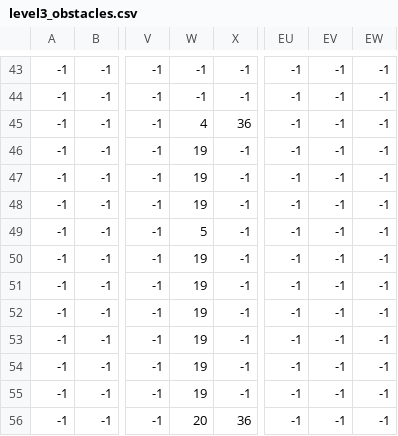
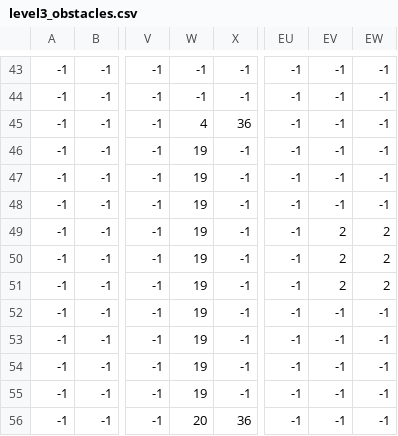
Before and after one commit to manucorujo/CIIE-GaiaStation, a CSV file: res/levels/level3_obstacles.csv, drawn as a sheet; only a part is shown, gaps mark what is left out; the diff names each change by its address in the sheet, - before the commit and + after, or states it on an @@ line.

```diff
--- a/res/levels/level3_obstacles.csv
+++ b/res/levels/level3_obstacles.csv
-W49: 5
+W49: 19
-EV49:EV51: -1
+EV49:EV51: 2
-EW49:EW51: -1
+EW49:EW51: 2
```
Also changed, not shown: 5 other files.
